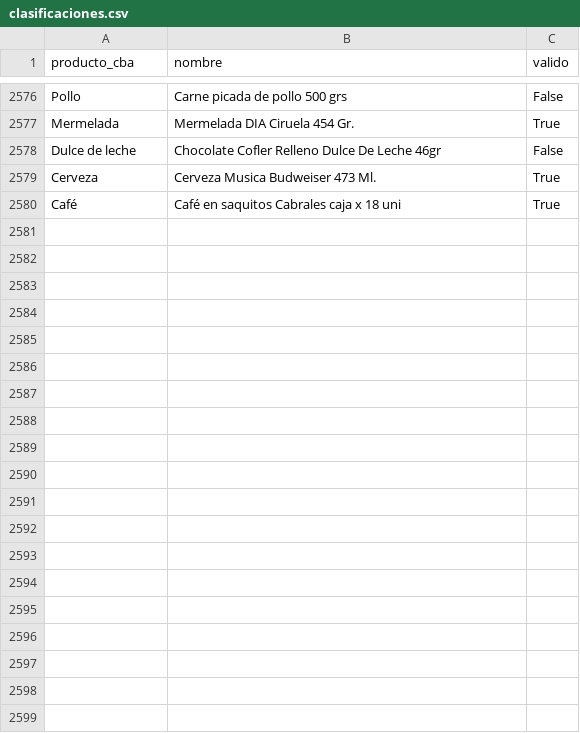
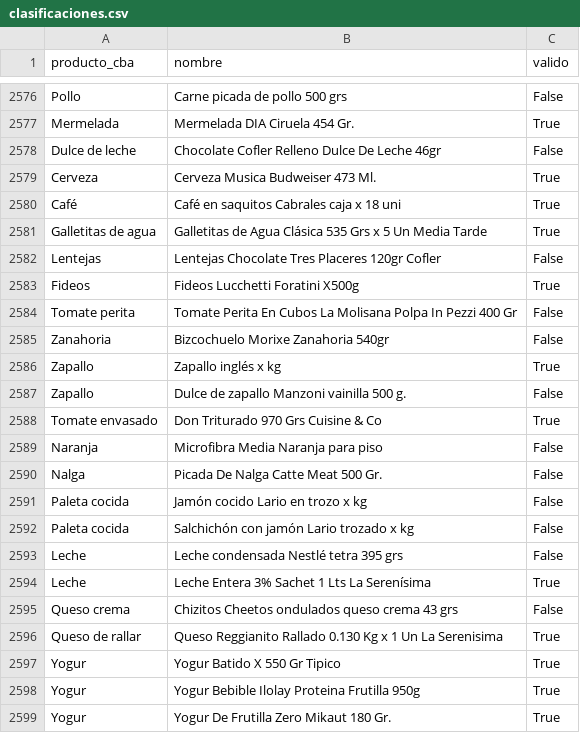
Before and after one commit to Economist28/cba-online, a CSV file: clasificaciones.csv, drawn as a sheet; only a part is shown, gaps mark what is left out; the diff covers the shown part only.

```diff
--- a/clasificaciones.csv
+++ b/clasificaciones.csv
@@ -2580 +2580,20 @@ Cerveza,Cerveza Musica Budweiser 473 Ml.,True
 Café,Café en saquitos Cabrales caja x 18 uni,True
+Galletitas de agua,Galletitas de Agua Clásica 535 Grs x 5 Un Media Tarde,True
+Lentejas,Lentejas Chocolate Tres Placeres 120gr Cofler,False
+Fideos,Fideos Lucchetti Foratini X500g,True
+Tomate perita,Tomate Perita En Cubos La Molisana Polpa In Pezzi 400 Gr,False
+Zanahoria,Bizcochuelo Morixe Zanahoria 540gr,False
+Zapallo,Zapallo inglés x kg,True
+Zapallo,Dulce de zapallo Manzoni vainilla 500 g.,False
+Tomate envasado,Don Triturado 970 Grs Cuisine & Co,True
+Naranja,Microfibra Media Naranja para piso,False
+Nalga,Picada De Nalga Catte Meat 500 Gr.,False
+Paleta cocida,Jamón cocido Lario en trozo x kg,False
+Paleta cocida,Salchichón con jamón Lario trozado x kg,False
+Leche,Leche condensada Nestlé tetra 395 grs,False
+Leche,Leche Entera 3% Sachet 1 Lts La Serenísima,True
+Queso crema,Chizitos Cheetos ondulados queso crema 43 grs,False
+Queso de rallar,Queso Reggianito Rallado 0.130 Kg x 1 Un La Serenisima,True
+Yogur,Yogur Batido X 550 Gr Tipico,True
+Yogur,Yogur Bebible Ilolay Proteina Frutilla 950g,True
+Yogur,Yogur De Frutilla Zero Mikaut 180 Gr.,True
```
Also changed, not shown: 9 added rows elsewhere in this file, docs/serie_cba_online.csv, 2 other files.
